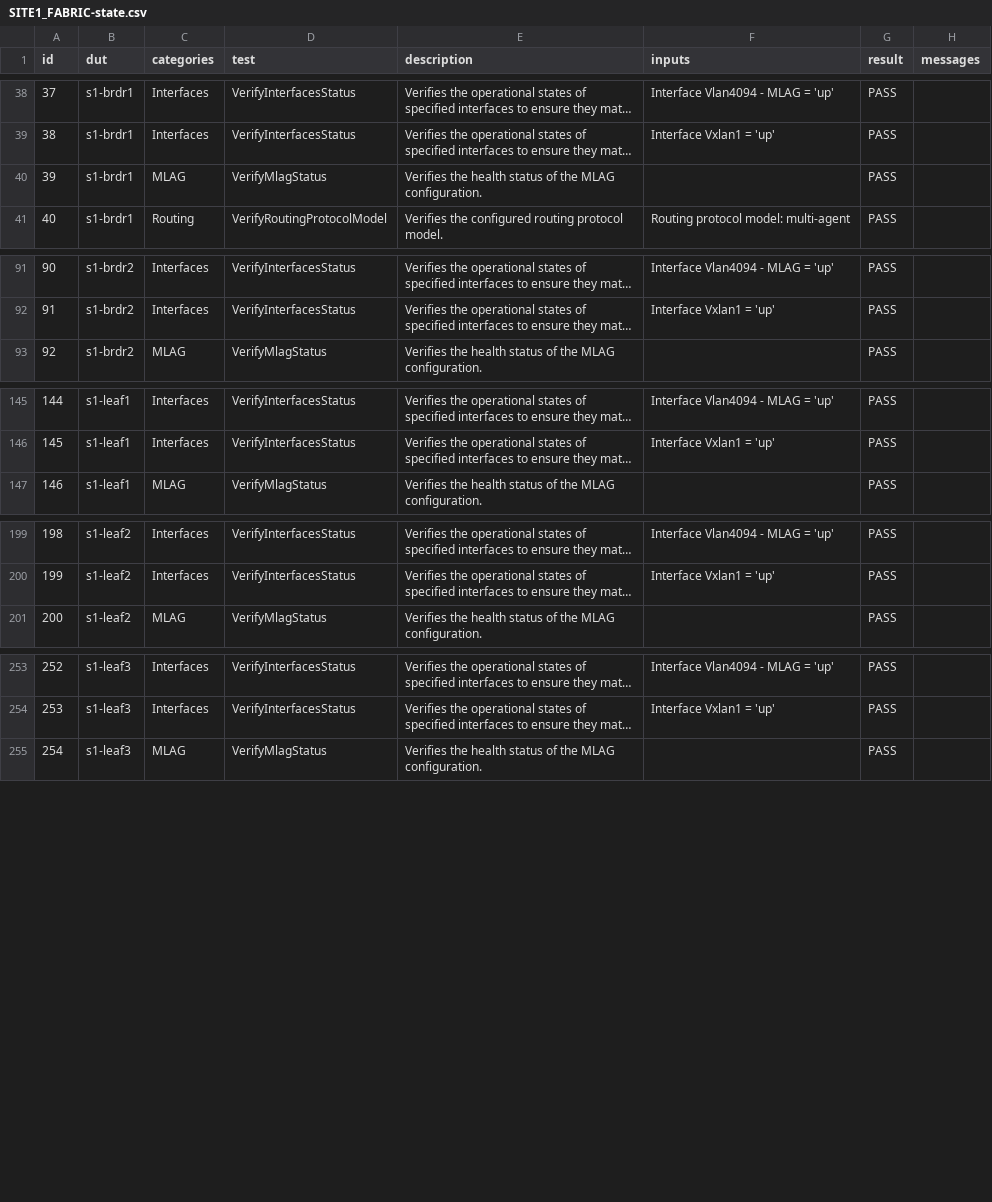
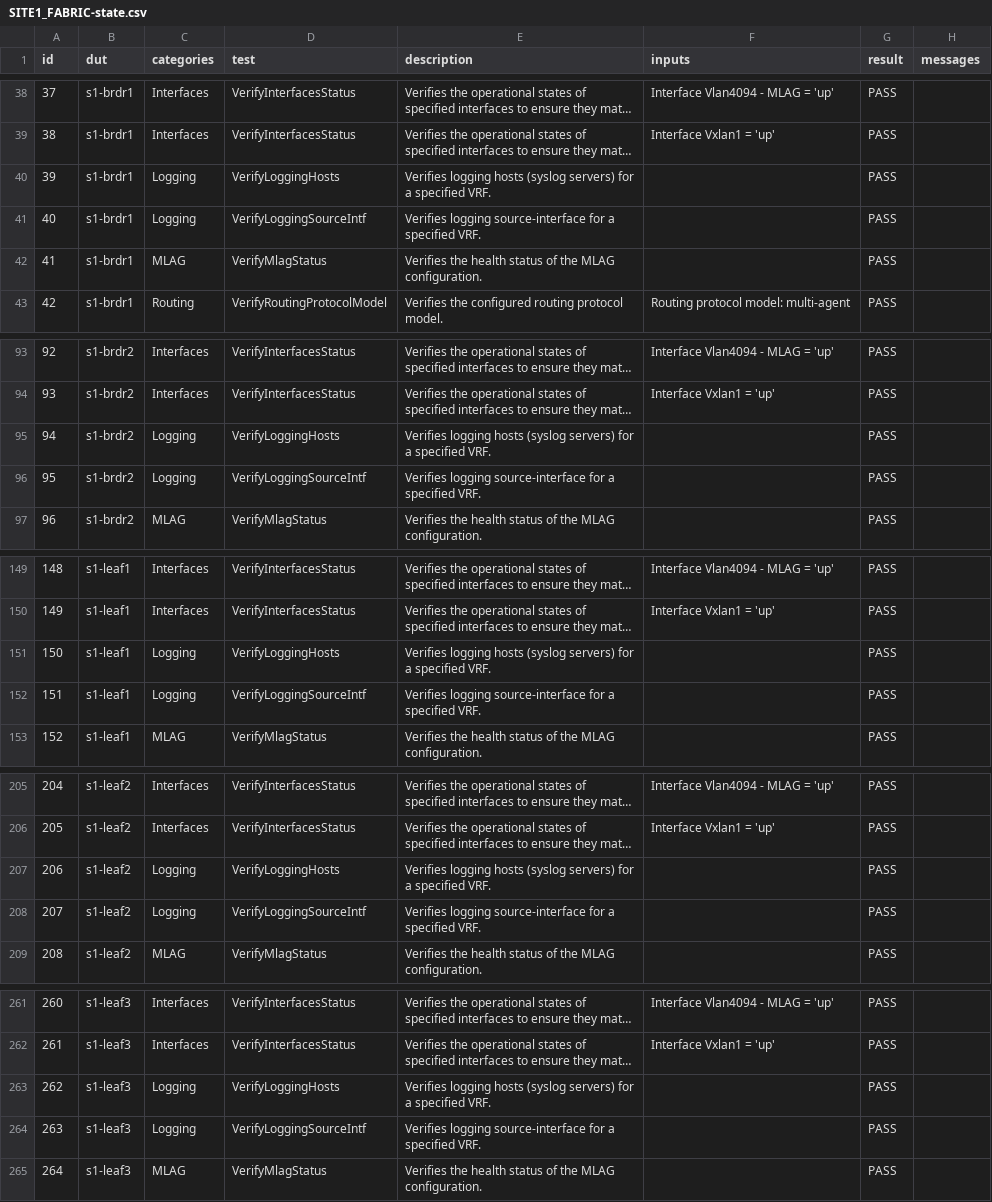
Before and after one commit to Trailingslashes/ci-workshops-avd, a CSV file: labs/NET_TESTING/sites/site_1/reports/SITE1_FABRIC-state.csv, drawn as a sheet; only a part is shown, gaps mark what is left out; long unchanged cells end in …; addresses are those after the commit; the diff covers the shown part only; the diff names each change by its address in the sheet, - before the commit and + after, or states it on an @@ line.

Commit message:
update log server, verify logging

```diff
--- a/labs/NET_TESTING/sites/site_1/reports/SITE1_FABRIC-state.csv
+++ b/labs/NET_TESTING/sites/site_1/reports/SITE1_FABRIC-state.csv
+row 40: 39 | s1-brdr1 | Logging | VerifyLoggingHosts | Verifies logging hosts (syslog servers) for a specified VRF. |  | PASS
+row 41: 40 | s1-brdr1 | Logging | VerifyLoggingSourceIntf | Verifies logging source-interface for a specified VRF. |  | PASS
@@ column A (id) renumbered from row 42 down @@
+row 95: 94 | s1-brdr2 | Logging | VerifyLoggingHosts | Verifies logging hosts (syslog servers) for a specified VRF. |  | PASS
+row 96: 95 | s1-brdr2 | Logging | VerifyLoggingSourceIntf | Verifies logging source-interface for a specified VRF. |  | PASS
+row 151: 150 | s1-leaf1 | Logging | VerifyLoggingHosts | Verifies logging hosts (syslog servers) for a specified VRF. |  | PASS
+row 152: 151 | s1-leaf1 | Logging | VerifyLoggingSourceIntf | Verifies logging source-interface for a specified VRF. |  | PASS
+row 207: 206 | s1-leaf2 | Logging | VerifyLoggingHosts | Verifies logging hosts (syslog servers) for a specified VRF. |  | PASS
+row 208: 207 | s1-leaf2 | Logging | VerifyLoggingSourceIntf | Verifies logging source-interface for a specified VRF. |  | PASS
+row 263: 262 | s1-leaf3 | Logging | VerifyLoggingHosts | Verifies logging hosts (syslog servers) for a specified VRF. |  | PASS
+row 264: 263 | s1-leaf3 | Logging | VerifyLoggingSourceIntf | Verifies logging source-interface for a specified VRF. |  | PASS
```
Also changed, not shown: 6 added rows elsewhere in this file, 43 other files.
